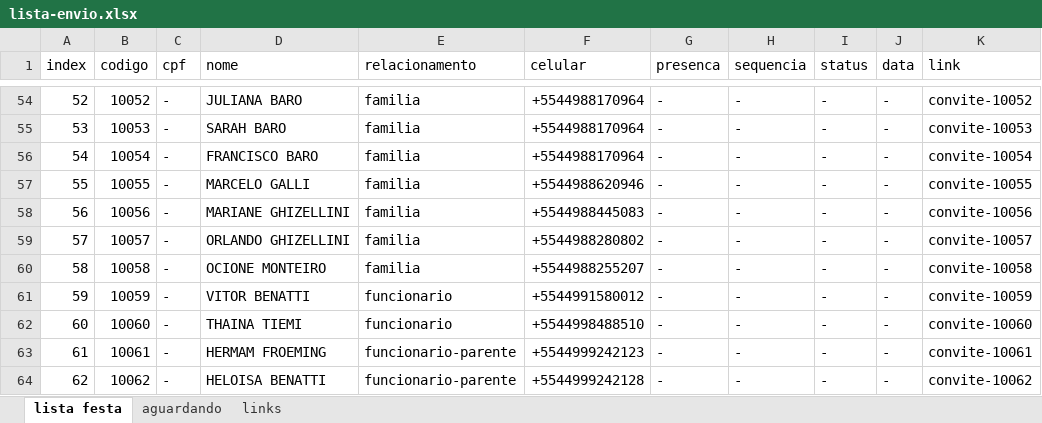
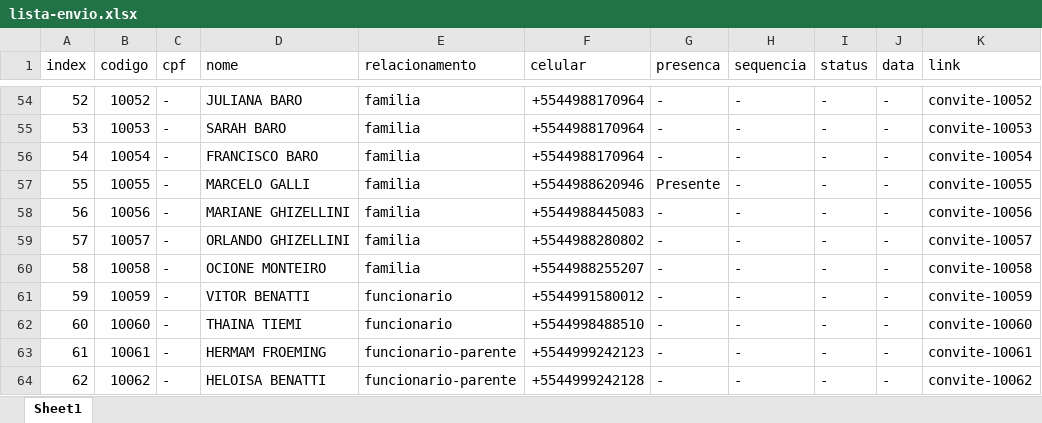
Before and after one commit to MarceloGalliDev/BarsCodeKivy, an Excel workbook: tabela/lista-envio.xlsx, sheet Sheet1, drawn as a sheet; only a part is shown, gaps mark what is left out; values as stored, in another font and other column widths than the file's, no cell formats; the diff names each change by its address in the sheet, - before the commit and + after, or states it on an @@ line.

```diff
--- a/tabela/lista-envio.xlsx (sheet Sheet1)
+++ b/tabela/lista-envio.xlsx (sheet Sheet1)
-sheet tab: lista festa
+sheet tab: Sheet1
-sheet tab: aguardando
-sheet tab: links
-G57 (presenca): -
+G57 (presenca): Presente
```
Also changed, not shown: cell formats, formulas that keep their value, 3 other files.
